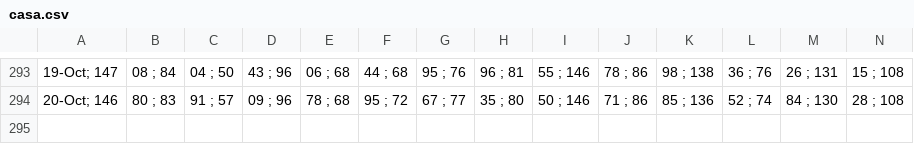
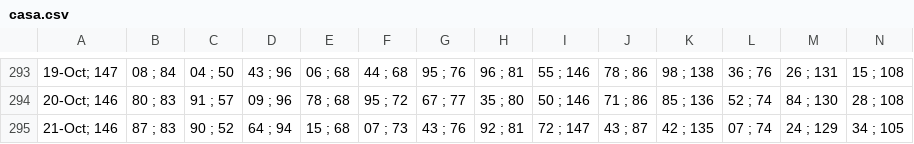
Before and after one commit to alganii14/grafik, a CSV file: csv kcp/casa.csv, drawn as a sheet; only a part is shown, gaps mark what is left out; rows hold the shown columns only; the diff names each change by its address in the sheet, - before the commit and + after, or states it on an @@ line.

```diff
--- a/csv kcp/casa.csv
+++ b/csv kcp/casa.csv
+row 295: 21-Oct; 146 | 87 ; 83 | 90 ; 52 | 64 ; 94 | 15 ; 68 | 07 ; 73 | 43 ; 76 | 92 ; 81 | 72 ; 147 | 43 ; 87 | 42 ; 135 | 07 ; 74 | 24 ; 129 | 34 ; 105
```
Also changed, not shown: csv kcp/dpk.csv, csv kcp/tabungan.csv, 17 other files.
